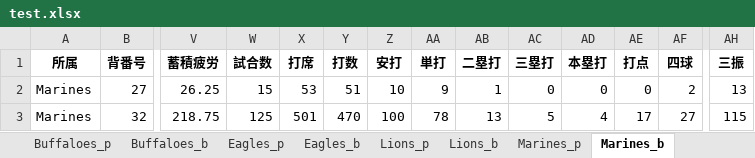
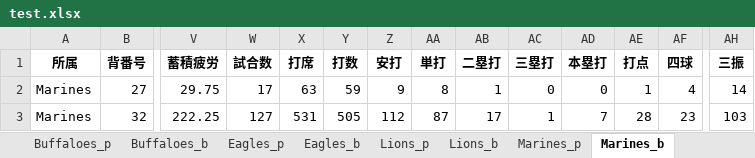
Before and after one commit to kuwamin/baseballPy, an Excel workbook: test.xlsx, sheet Marines_b, drawn as a sheet; only a part is shown, gaps mark what is left out; values as stored, in another font and other column widths than the file's, no borders; the diff covers the shown part only; the diff names each change by its address in the sheet, - before the commit and + after, or states it on an @@ line.

```diff
--- a/test.xlsx (sheet Marines_b)
+++ b/test.xlsx (sheet Marines_b)
-V2 (蓄積疲労): 26.25
+V2 (蓄積疲労): 29.75
-W2 (試合数): 15
+W2 (試合数): 17
-X2 (打席): 53
+X2 (打席): 63
-Y2 (打数): 51
+Y2 (打数): 59
-Z2 (安打): 10
+Z2 (安打): 9
-AA2 (単打): 9
+AA2 (単打): 8
-AE2 (打点): 0
+AE2 (打点): 1
-AF2 (四球): 2
+AF2 (四球): 4
-AH2 (三振): 13
+AH2 (三振): 14
-V3 (蓄積疲労): 218.75
+V3 (蓄積疲労): 222.25
-W3 (試合数): 125
+W3 (試合数): 127
-X3 (打席): 501
+X3 (打席): 531
-Y3 (打数): 470
+Y3 (打数): 505
-Z3 (安打): 100
+Z3 (安打): 112
-AA3 (単打): 78
+AA3 (単打): 87
-AB3 (二塁打): 13
+AB3 (二塁打): 17
-AC3 (三塁打): 5
+AC3 (三塁打): 1
-AD3 (本塁打): 4
+AD3 (本塁打): 7
-AE3 (打点): 17
+AE3 (打点): 28
-AF3 (四球): 27
+AF3 (四球): 23
-AH3 (三振): 115
+AH3 (三振): 103
```
Also changed, not shown: 205 edited cells elsewhere in this sheet, sheet Eagles_b, sheet Buffaloes_b, sheet Lions_b, sheet Fighters_p, sheet Eagles_p, sheet Buffaloes_p, 5 more sheets, 11 other files.
